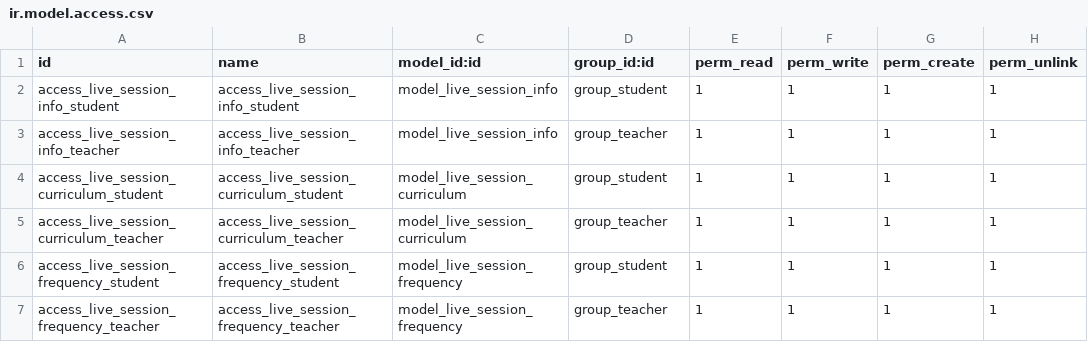
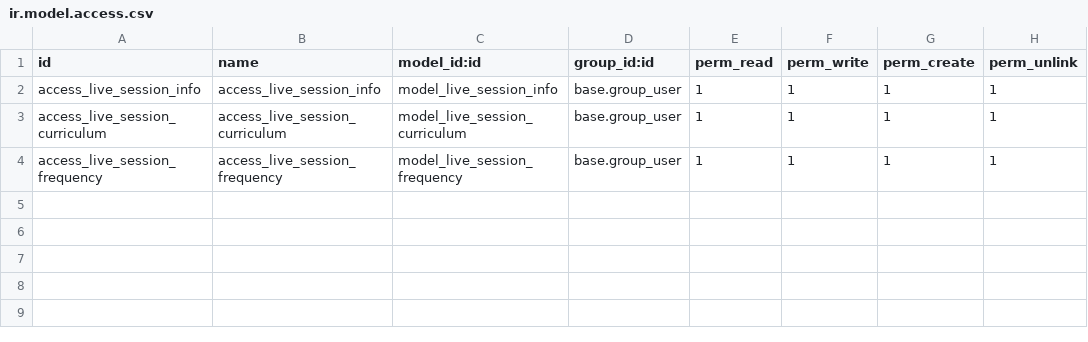
Before and after one commit to AmirHashmi017/addons_ustadamLMS, a CSV file: live_sessions/security/ir.model.access.csv, drawn as a sheet.

Commit message:
Created Website view for user

```diff
--- a/live_sessions/security/ir.model.access.csv
+++ b/live_sessions/security/ir.model.access.csv
@@ -1,7 +1,4 @@
 id,name,model_id:id,group_id:id,perm_read,perm_write,perm_create,perm_unlink
-access_live_session_info_student,access_live_session_info_student,model_live_session_info,group_student,1,1,1,1
-access_live_session_info_teacher,access_live_session_info_teacher,model_live_session_info,group_teacher,1,1,1,1
-access_live_session_curriculum_student,access_live_session_curriculum_student,model_live_session_curriculum,group_student,1,1,1,1
-access_live_session_curriculum_teacher,access_live_session_curriculum_teacher,model_live_session_curriculum,group_teacher,1,1,1,1
-access_live_session_frequency_student,access_live_session_frequency_student,model_live_session_frequency,group_student,1,1,1,1
-access_live_session_frequency_teacher,access_live_session_frequency_teacher,model_live_session_frequency,group_teacher,1,1,1,1
+access_live_session_info,access_live_session_info,model_live_session_info,base.group_user,1,1,1,1
+access_live_session_curriculum,access_live_session_curriculum,model_live_session_curriculum,base.group_user,1,1,1,1
+access_live_session_frequency,access_live_session_frequency,model_live_session_frequency,base.group_user,1,1,1,1
```
Also changed, not shown: 20 other files.
